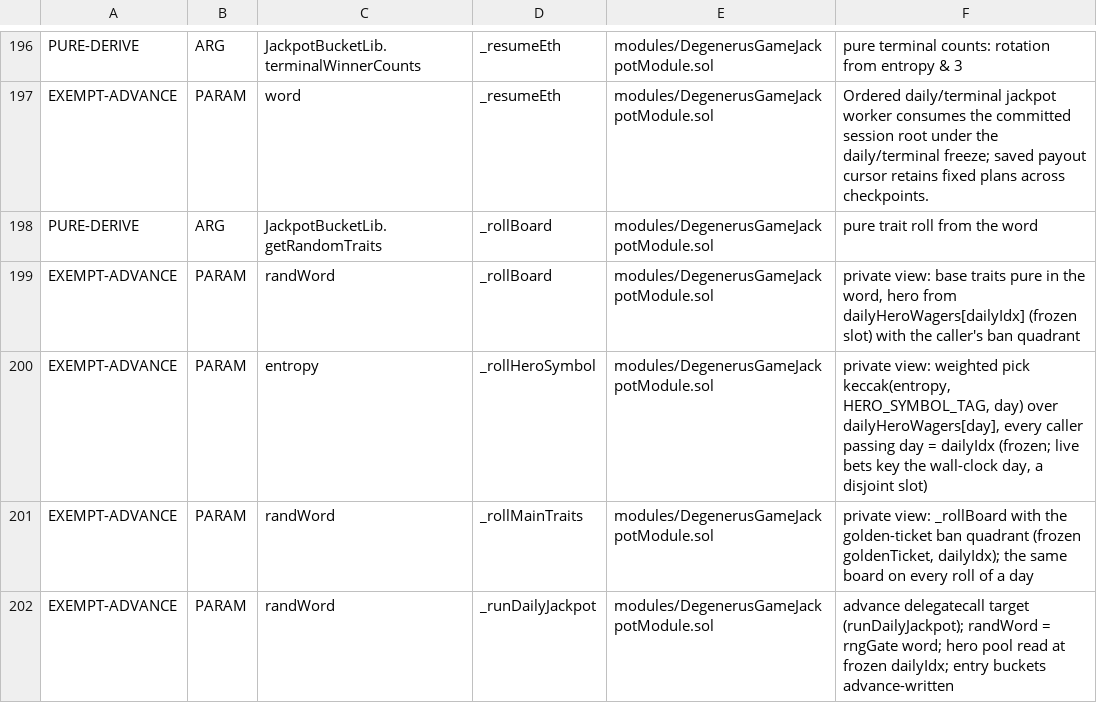
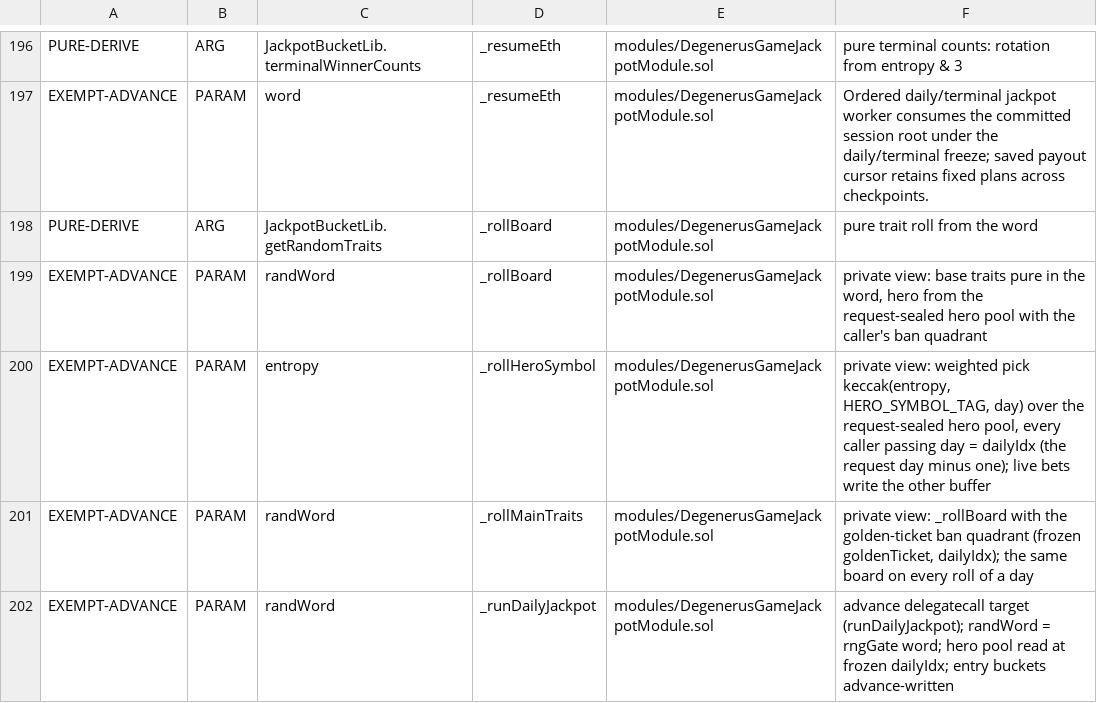
Before and after one commit to PurgeGame/degenerus-protocol, a TSV file: scripts/rng-taint-manifest.tsv, drawn as a sheet; only a part is shown, gaps mark what is left out.

```diff
--- a/scripts/rng-taint-manifest.tsv
+++ b/scripts/rng-taint-manifest.tsv
@@ -198,4 +198,4 @@ EXEMPT-ADVANCE	PARAM	word	_resumeEth	modules/DegenerusGameJackpotModule.sol	Orde
 PURE-DERIVE	ARG	JackpotBucketLib.getRandomTraits	_rollBoard	modules/DegenerusGameJackpotModule.sol	pure trait roll from the word
-EXEMPT-ADVANCE	PARAM	randWord	_rollBoard	modules/DegenerusGameJackpotModule.sol	private view: base traits pure in the word, hero from dailyHeroWagers[dailyIdx] (frozen slot) with the caller's ban quadrant
-EXEMPT-ADVANCE	PARAM	entropy	_rollHeroSymbol	modules/DegenerusGameJackpotModule.sol	private view: weighted pick keccak(entropy, HERO_SYMBOL_TAG, day) over dailyHeroWagers[day], every caller passing day = dailyIdx (frozen; live bets key the wall-clock day, a disjoint slot)
+EXEMPT-ADVANCE	PARAM	randWord	_rollBoard	modules/DegenerusGameJackpotModule.sol	private view: base traits pure in the word, hero from the request-sealed hero pool with the caller's ban quadrant
+EXEMPT-ADVANCE	PARAM	entropy	_rollHeroSymbol	modules/DegenerusGameJackpotModule.sol	private view: weighted pick keccak(entropy, HERO_SYMBOL_TAG, day) over the request-sealed hero pool, every caller passing day = dailyIdx (the request day minus one); live bets write the other buffer
 EXEMPT-ADVANCE	PARAM	randWord	_rollMainTraits	modules/DegenerusGameJackpotModule.sol	private view: _rollBoard with the golden-ticket ban quadrant (frozen goldenTicket, dailyIdx); the same board on every roll of a day
```
Also changed, not shown: scripts/rng-window-manifest.tsv, scripts/unchecked-manifest.tsv, 52 other files.
